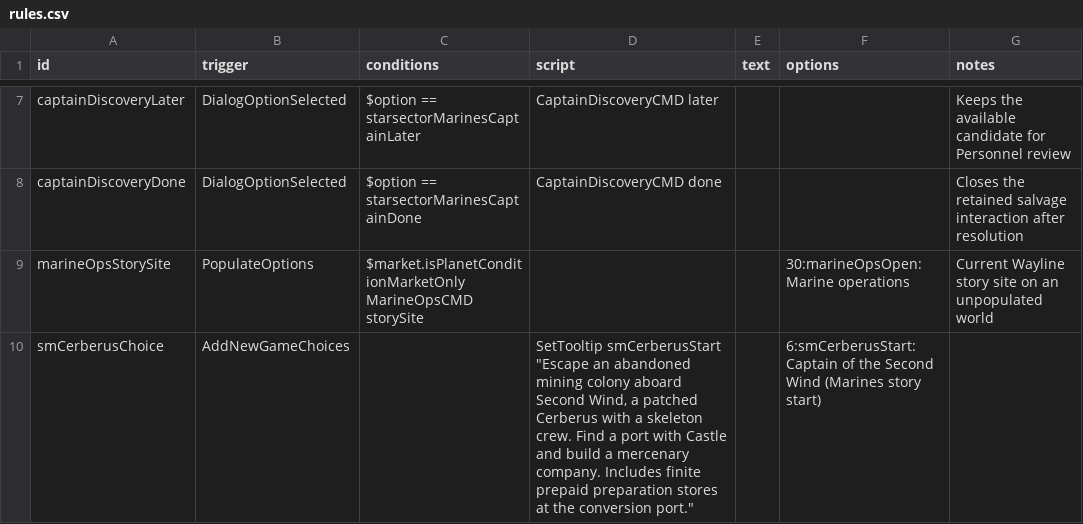
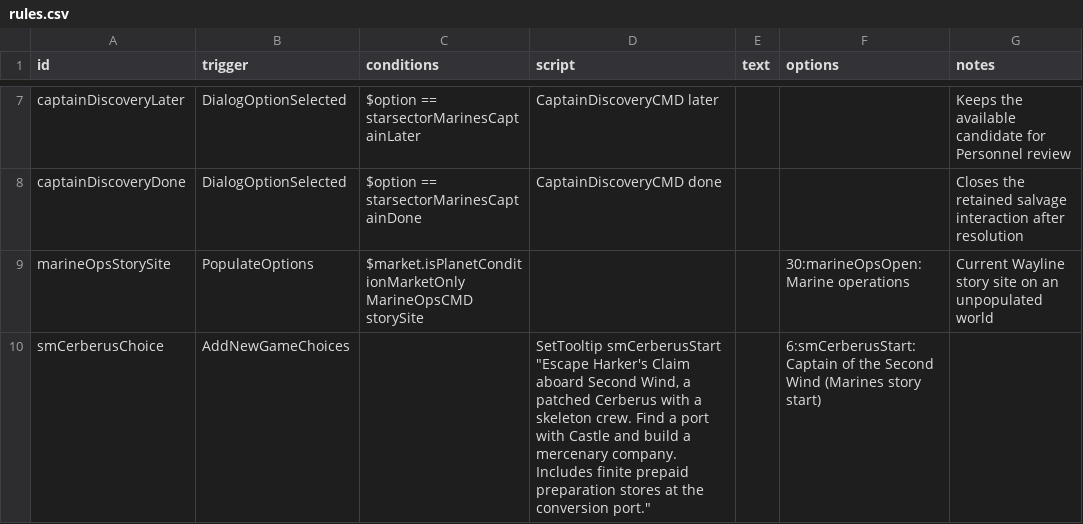
Before and after one commit to drkrompe/StarSector-Marines, a CSV file: mod/data/campaign/rules.csv, drawn as a sheet; only a part is shown, gaps mark what is left out; the diff covers the shown part only.

Commit message:
Give Second Wind a shared history and personal Jangala yard contact

```diff
--- a/mod/data/campaign/rules.csv
+++ b/mod/data/campaign/rules.csv
@@ -11,2 +11,2 @@ marineOpsStorySite,PopulateOptions,"$market.isPlanetConditionMarketOnly
 MarineOpsCMD storySite",,,30:marineOpsOpen:Marine operations,Current Wayline story site on an unpopulated world
-smCerberusChoice,AddNewGameChoices,,"SetTooltip smCerberusStart ""Escape an abandoned mining colony aboard Second Wind, a patched Cerberus with a skeleton crew. Find a port with Castle and build a mercenary company. Includes finite prepaid preparation stores at the conversion port.""",,"6:smCerberusStart:Captain of the Second Wind (Marines story start)",
+smCerberusChoice,AddNewGameChoices,,"SetTooltip smCerberusStart ""Escape Harker's Claim aboard Second Wind, a patched Cerberus with a skeleton crew. Find a port with Castle and build a mercenary company. Includes finite prepaid preparation stores at the conversion port.""",,"6:smCerberusStart:Captain of the Second Wind (Marines story start)",
```
Also changed, not shown: 1 edited cell elsewhere in this file, 8 other files.
